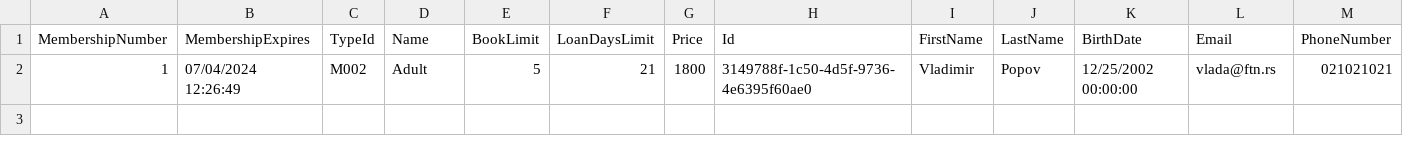
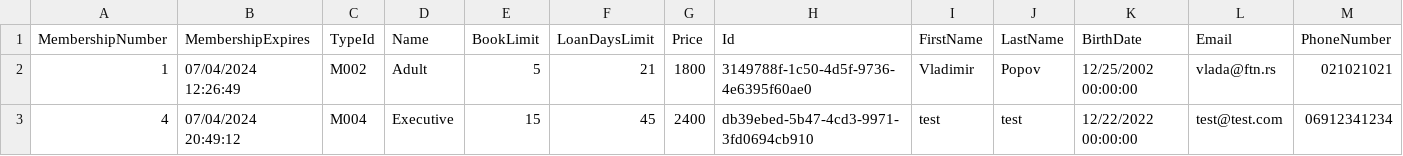
Before and after one commit to BulatovicBalsa/sims-project, a CSV file: Hospital/Data/members.csv, drawn as a sheet; only a part is shown; rows hold the shown columns only; the diff names each change by its address in the sheet, - before the commit and + after, or states it on an @@ line.

```diff
--- a/Hospital/Data/members.csv
+++ b/Hospital/Data/members.csv
+row 3: 4 | 07/04/2024 20:49:12 | M004 | Executive | 15 | 45 | 2400 | db39ebed-5b47-4cd3-9971-3fd0694cb910 | test | test | 12/22/2022 00:00:00 | test@test.com | 06912341234
```
Also changed, not shown: Hospital/Data/books.csv, 5 other files.
